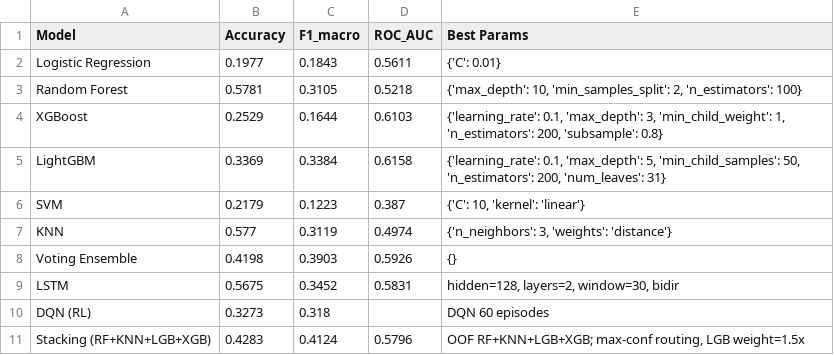
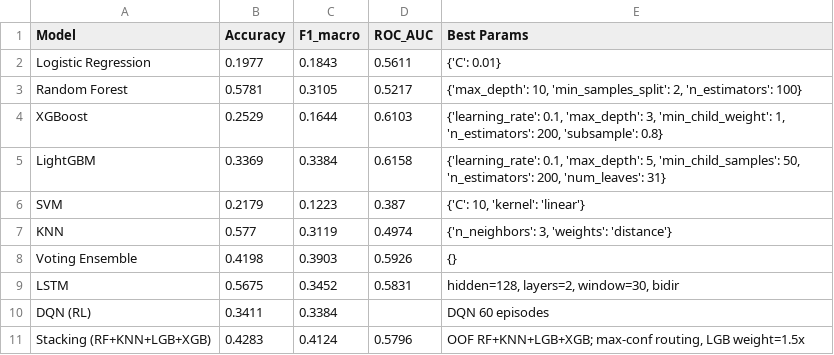
Before and after one commit to Cherrili/bitcoin-market-prediction, a CSV file: output/model_summary.csv, drawn as a sheet.

```diff
--- a/output/model_summary.csv
+++ b/output/model_summary.csv
@@ -2,3 +2,3 @@ Model,Accuracy,F1_macro,ROC_AUC,Best Params
 Logistic Regression,0.1977,0.1843,0.5611,{'C': 0.01}
-Random Forest,0.5781,0.3105,0.5218,"{'max_depth': 10, 'min_samples_split': 2, 'n_estimators': 100}"
+Random Forest,0.5781,0.3105,0.5217,"{'max_depth': 10, 'min_samples_split': 2, 'n_estimators': 100}"
 XGBoost,0.2529,0.1644,0.6103,"{'learning_rate': 0.1, 'max_depth': 3, 'min_child_weight': 1, 'n_estimators': 200, 'subsample': 0.8}"
@@ -9,3 +9,3 @@ Voting Ensemble,0.4198,0.3903,0.5926,{}
 LSTM,0.5675,0.3452,0.5831,"hidden=128, layers=2, window=30, bidir"
-DQN (RL),0.3273,0.318,,DQN 60 episodes
+DQN (RL),0.3411,0.3384,,DQN 60 episodes
 Stacking (RF+KNN+LGB+XGB),0.4283,0.4124,0.5796,"OOF RF+KNN+LGB+XGB; max-conf routing, LGB weight=1.5x"
```
Also changed, not shown: 46 other files.
